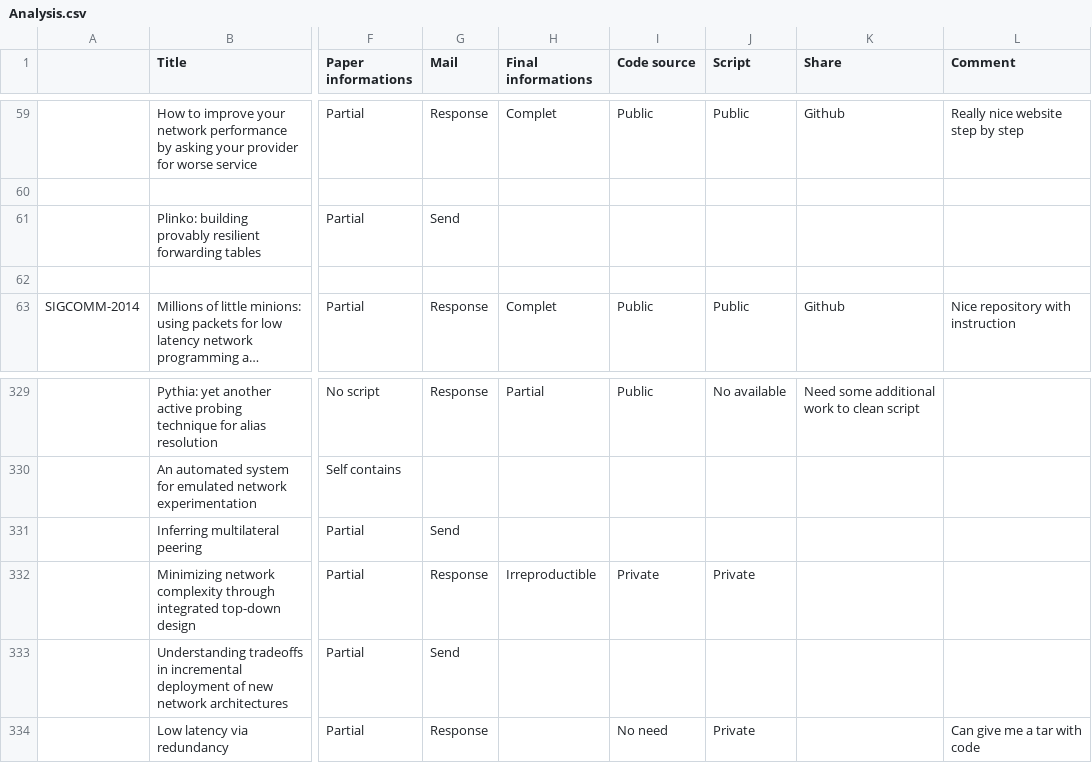
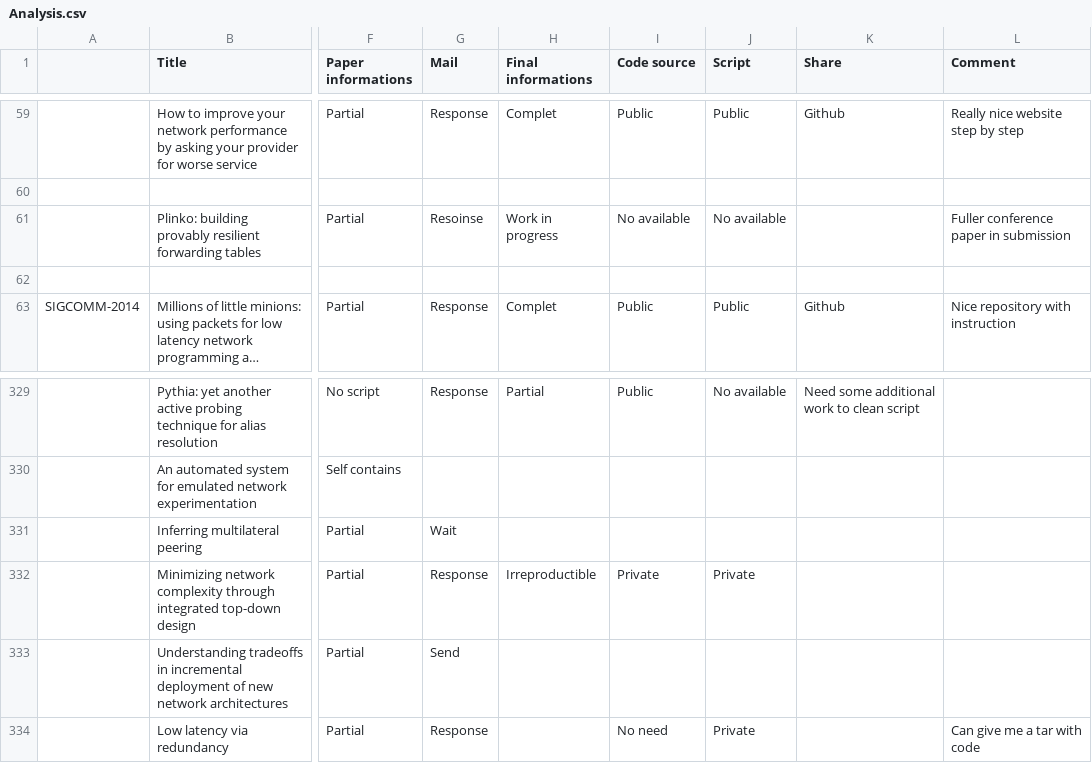
Before and after one commit to Nhoutain/Reproducibility, a CSV file: Analysis.csv, drawn as a sheet; only a part is shown, gaps mark what is left out; long unchanged cells end in …; the diff names each change by its address in the sheet, - before the commit and + after, or states it on an @@ line.

Commit message:
ajout graph in paper

```diff
--- a/Analysis.csv
+++ b/Analysis.csv
-G61 (Mail): Send
+G61 (Mail): Resoinse
-H61 (Final informations): (empty)
+H61 (Final informations): Work in progress
-I61 (Code source): (empty)
+I61 (Code source): No available
-J61 (Script): (empty)
+J61 (Script): No available
-L61 (Comment): (empty)
+L61 (Comment): Fuller conference paper in submission
-G331 (Mail): Send
+G331 (Mail): Wait
```
Also changed, not shown: 2 other files.
